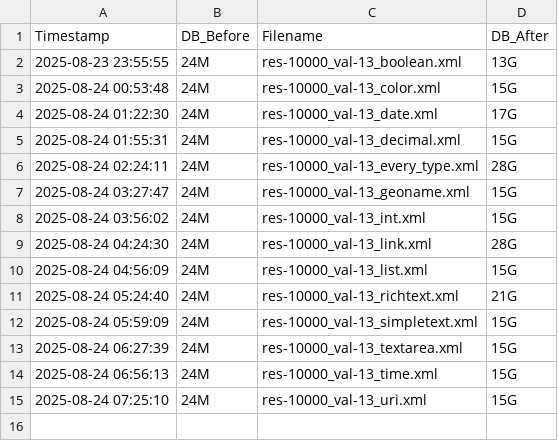
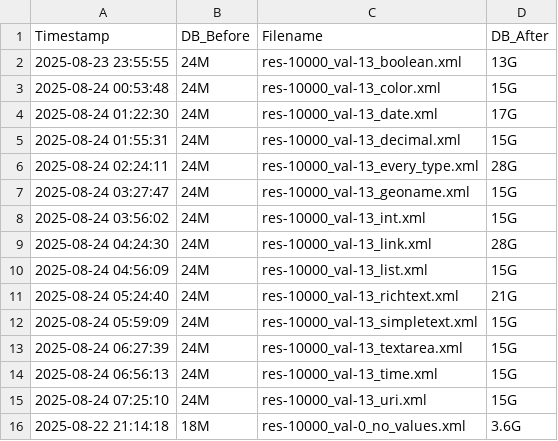
Before and after one commit to dasch-swiss/dsp-tools, a CSV file: x_fuseki_bloating_files/analysis_data/fuseki_size_value_comparison.csv, drawn as a sheet; the diff names each change by its address in the sheet, - before the commit and + after, or states it on an @@ line.

```diff
--- a/x_fuseki_bloating_files/analysis_data/fuseki_size_value_comparison.csv
+++ b/x_fuseki_bloating_files/analysis_data/fuseki_size_value_comparison.csv
+row 16: 2025-08-22 21:14:18 | 18M | res-10000_val-0_no_values.xml | 3.6G
```
Also changed, not shown: 2 other files.
